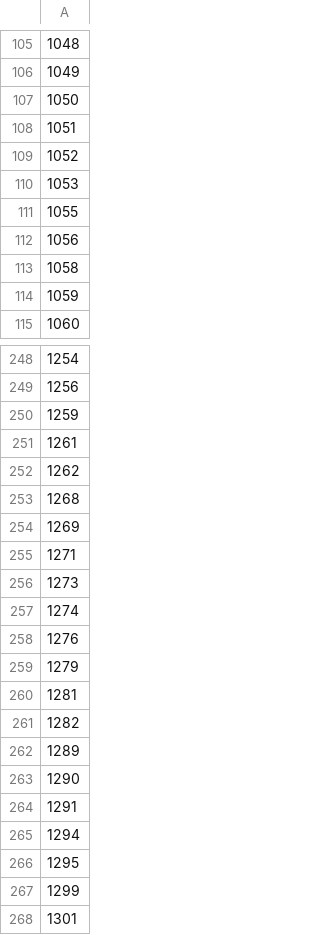
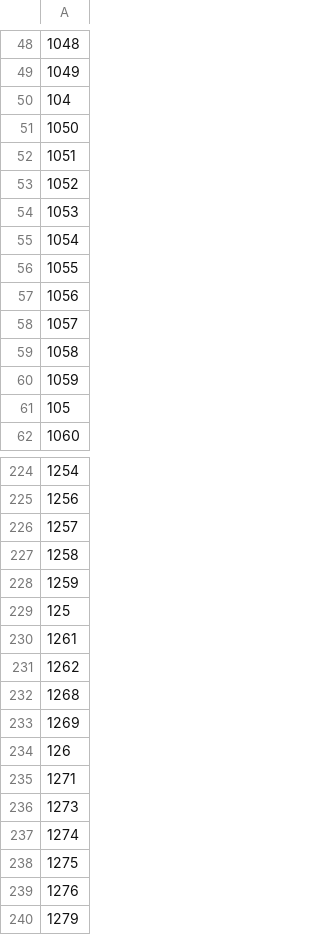
Before and after one commit to jaschers/psnet, a CSV file: scripts/run_lists/gamma_run_list.csv, drawn as a sheet; only a part is shown, gaps mark what is left out; the shorter side is filled out with more unchanged rows; the diff covers the shown part only; the diff names each change by its address in the sheet, - before the commit and + after, or states it on an @@ line.

```diff
--- a/scripts/run_lists/gamma_run_list.csv
+++ b/scripts/run_lists/gamma_run_list.csv
-row 6: 104
+row 50: 104
+row 55: 1054
+row 58: 1057
-row 7: 105
+row 61: 105
+row 226: 1257
+row 227: 1258
-row 23: 125
+row 229: 125
-row 24: 126
+row 234: 126
+row 238: 1275
```
Also changed, not shown: 31 added rows, 4 removed rows and 57 moved rows elsewhere in this file, 2 other files.
